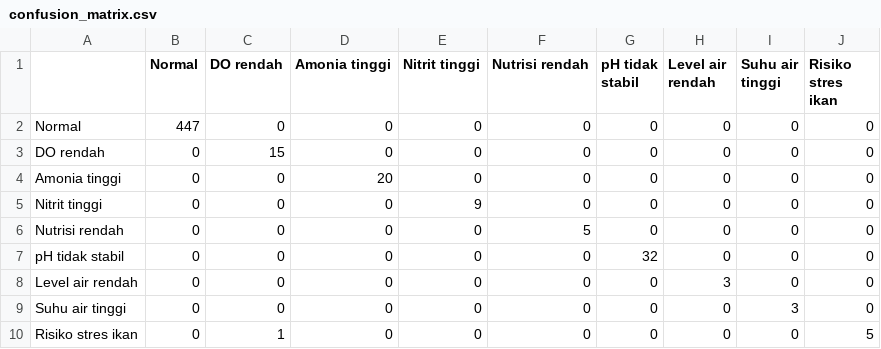
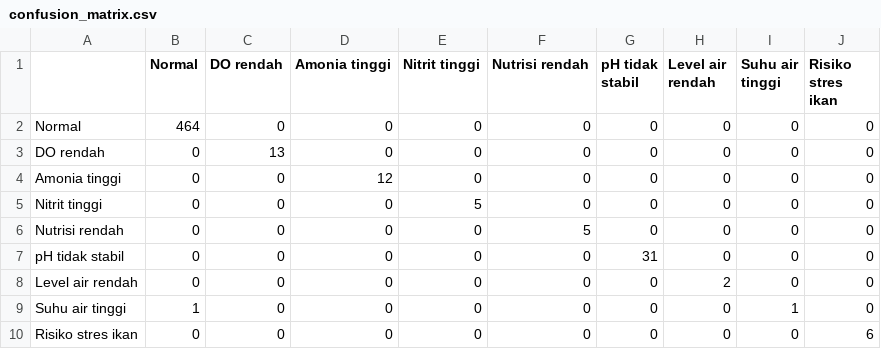
Before and after one commit to greyghstt/aquaponik-ai, a CSV file: outputs/confusion_matrix.csv, drawn as a sheet.

```diff
--- a/outputs/confusion_matrix.csv
+++ b/outputs/confusion_matrix.csv
@@ -1,10 +1,10 @@
 ,Normal,DO rendah,Amonia tinggi,Nitrit tinggi,Nutrisi rendah,pH tidak stabil,Level air rendah,Suhu air tinggi,Risiko stres ikan
-Normal,447,0,0,0,0,0,0,0,0
-DO rendah,0,15,0,0,0,0,0,0,0
-Amonia tinggi,0,0,20,0,0,0,0,0,0
-Nitrit tinggi,0,0,0,9,0,0,0,0,0
+Normal,464,0,0,0,0,0,0,0,0
+DO rendah,0,13,0,0,0,0,0,0,0
+Amonia tinggi,0,0,12,0,0,0,0,0,0
+Nitrit tinggi,0,0,0,5,0,0,0,0,0
 Nutrisi rendah,0,0,0,0,5,0,0,0,0
-pH tidak stabil,0,0,0,0,0,32,0,0,0
-Level air rendah,0,0,0,0,0,0,3,0,0
-Suhu air tinggi,0,0,0,0,0,0,0,3,0
-Risiko stres ikan,0,1,0,0,0,0,0,0,5
+pH tidak stabil,0,0,0,0,0,31,0,0,0
+Level air rendah,0,0,0,0,0,0,2,0,0
+Suhu air tinggi,1,0,0,0,0,0,0,1,0
+Risiko stres ikan,0,0,0,0,0,0,0,0,6
```
Also changed, not shown: outputs/class_distribution.csv, outputs/feature_importance.csv, 12 other files.
